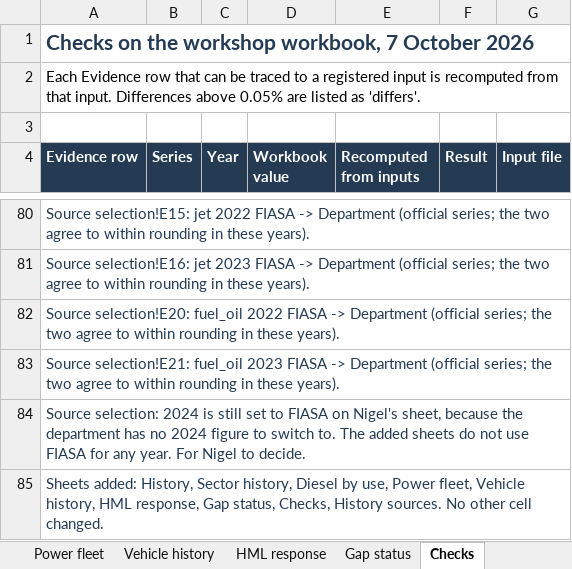
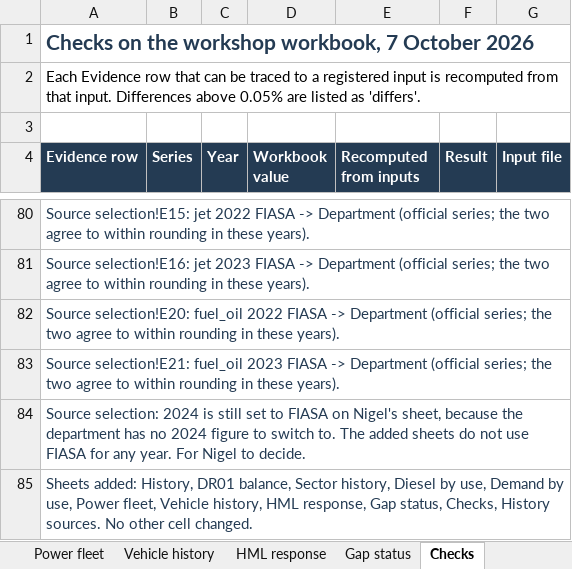
Before and after one commit to Africa-International-Advisors/liquid_fuels_model, an Excel workbook: output/delivered/Demand_baseline_workshop_2026_10_08_history.xlsx, sheet Checks, drawn as a sheet; only a part is shown, gaps mark what is left out; values as stored, in another font and other column widths than the file's, no borders; the diff names each change by its address in the sheet, - before the commit and + after, or states it on an @@ line.

```diff
--- a/output/delivered/Demand_baseline_workshop_2026_10_08_history.xlsx (sheet Checks)
+++ b/output/delivered/Demand_baseline_workshop_2026_10_08_history.xlsx (sheet Checks)
-A85 (Evidence row): …added: History, Sector history, Diesel by use,…
+A85 (Evidence row): …added: History, DR01 balance, Sector history, Diesel by use, Demand by use,…
```
Also changed, not shown: other sheet tabs, 2 other files.
